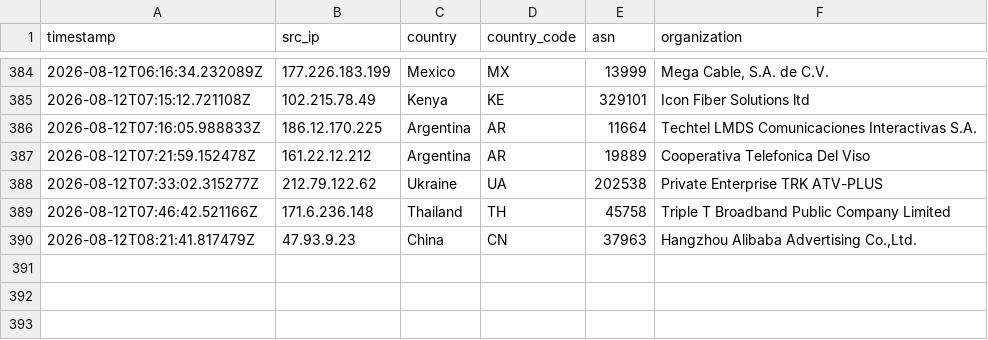
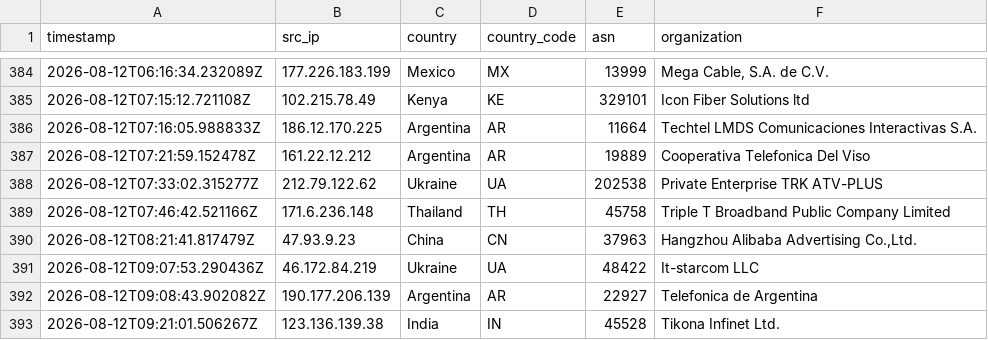
Before and after one commit to Prabhath-de/AWS_Honeypot, a CSV file: data/processed/geoip_asn.csv, drawn as a sheet; only a part is shown, gaps mark what is left out; the diff names each change by its address in the sheet, - before the commit and + after, or states it on an @@ line.

```diff
--- a/data/processed/geoip_asn.csv
+++ b/data/processed/geoip_asn.csv
+row 391: 2026-08-12T09:07:53.290436Z | 46.172.84.219 | Ukraine | UA | 48422 | It-starcom LLC
+row 392: 2026-08-12T09:08:43.902082Z | 190.177.206.139 | Argentina | AR | 22927 | Telefonica de Argentina
+row 393: 2026-08-12T09:21:01.506267Z | 123.136.139.38 | India | IN | 45528 | Tikona Infinet Ltd.
```
Also changed, not shown: data/processed/session_summary.csv, 3 other files.
